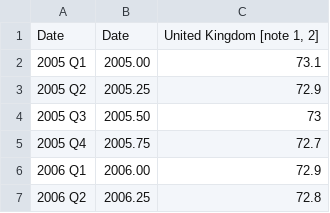
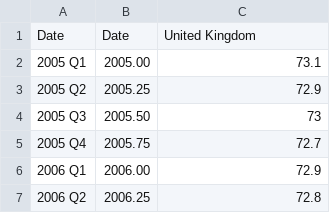
Before and after one commit to SabineVonHunerbein/MathsModelling2025_26, a CSV file: Employment UK.csv, drawn as a sheet; only a part is shown.

Commit message:
Update Employment UK.csv

```diff
--- a/Employment UK.csv
+++ b/Employment UK.csv
@@ -1,2 +1,2 @@
-Date,Date,"United Kingdom [note 1, 2]"
+Date,Date,"United Kingdom"
 2005 Q1,2005.00,73.1
```
